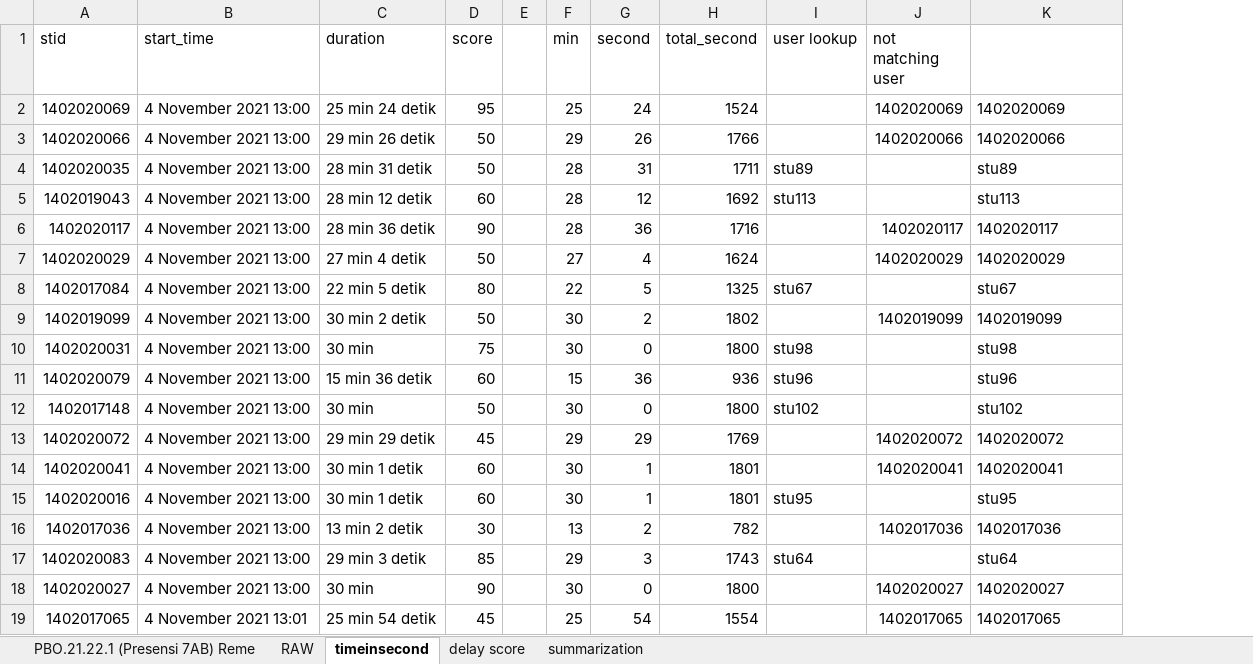
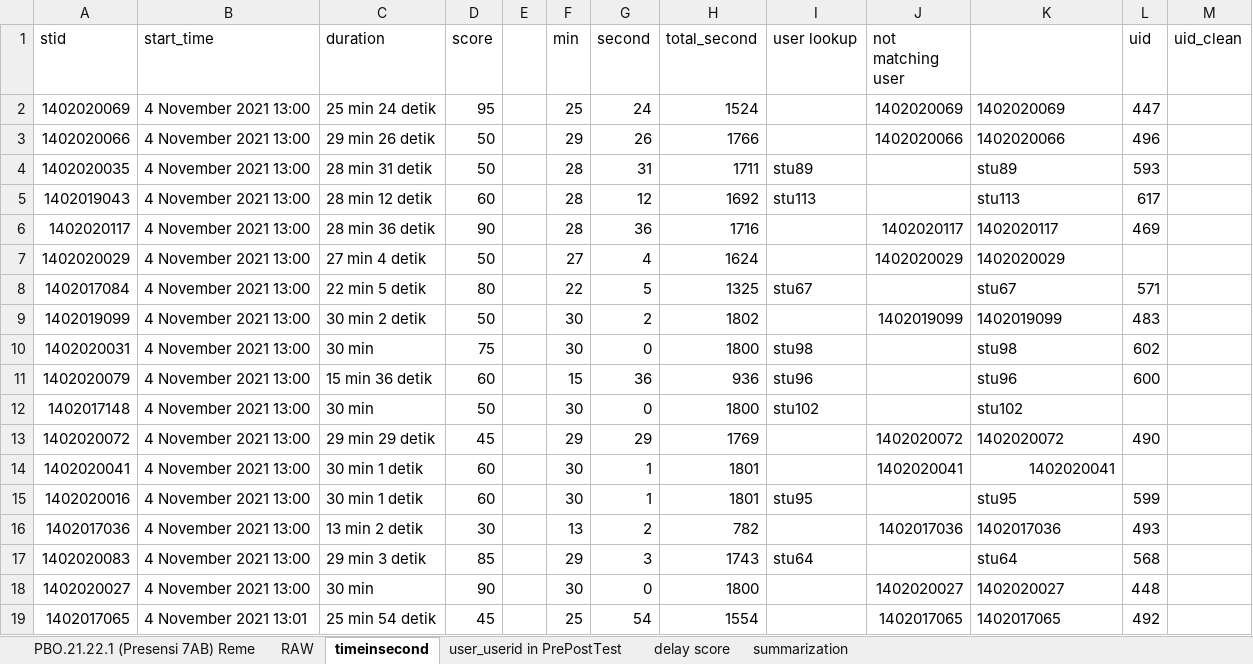
Before and after one commit to LastExile16/OOP-experiment-data-analysis, an Excel workbook: Delay Test Exp 3.xlsx, sheet timeinsecond, drawn as a sheet; only a part is shown; values as stored, in another font and other column widths than the file's, no borders; the diff names each change by its address in the sheet, - before the commit and + after, or states it on an @@ line.

```diff
--- a/Delay Test Exp 3.xlsx (sheet timeinsecond)
+++ b/Delay Test Exp 3.xlsx (sheet timeinsecond)
+sheet tab: user_userid in PrePostTest
+column L (uid), rows 2-19: 447 | 496 | 593 | 617 | 469 |  | 571 | 483 | 602 | 600 |  | 490 |  | 599 | 493 | 568 | 448 | 492
+column M (uid_clean), empty
-K14 alignment: left
+K14 alignment: right
```
Also changed, not shown: formulas that keep their value, 2 other files.
